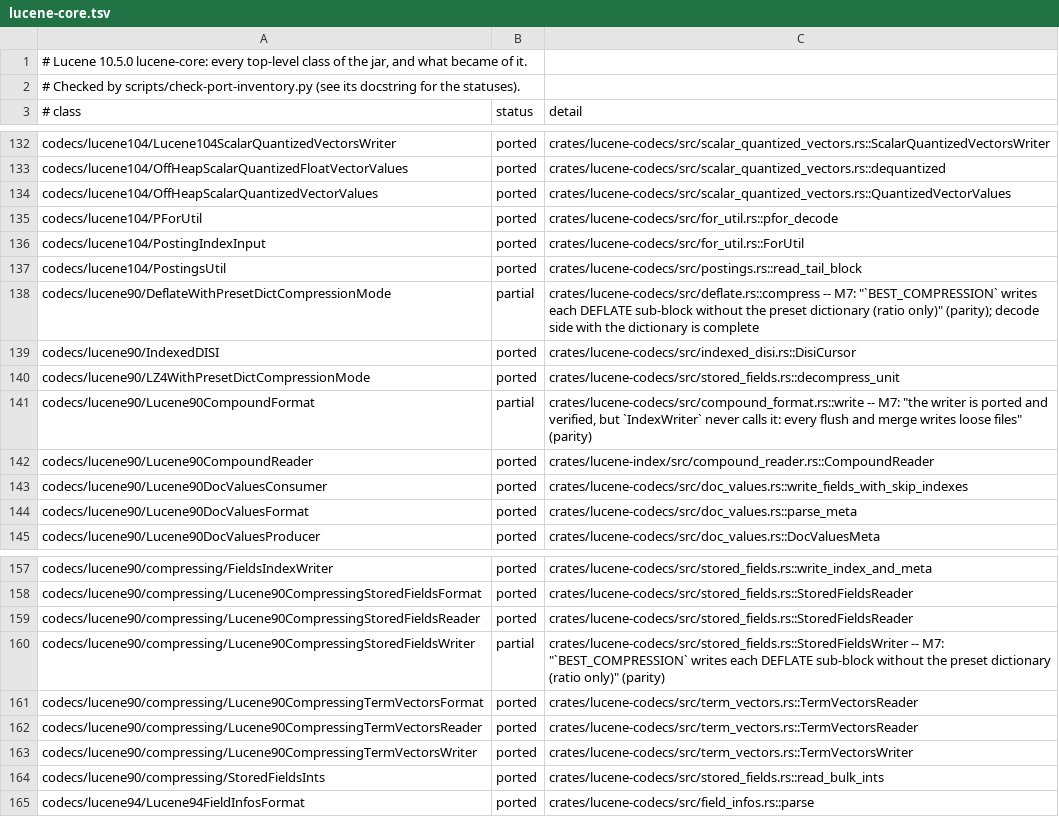
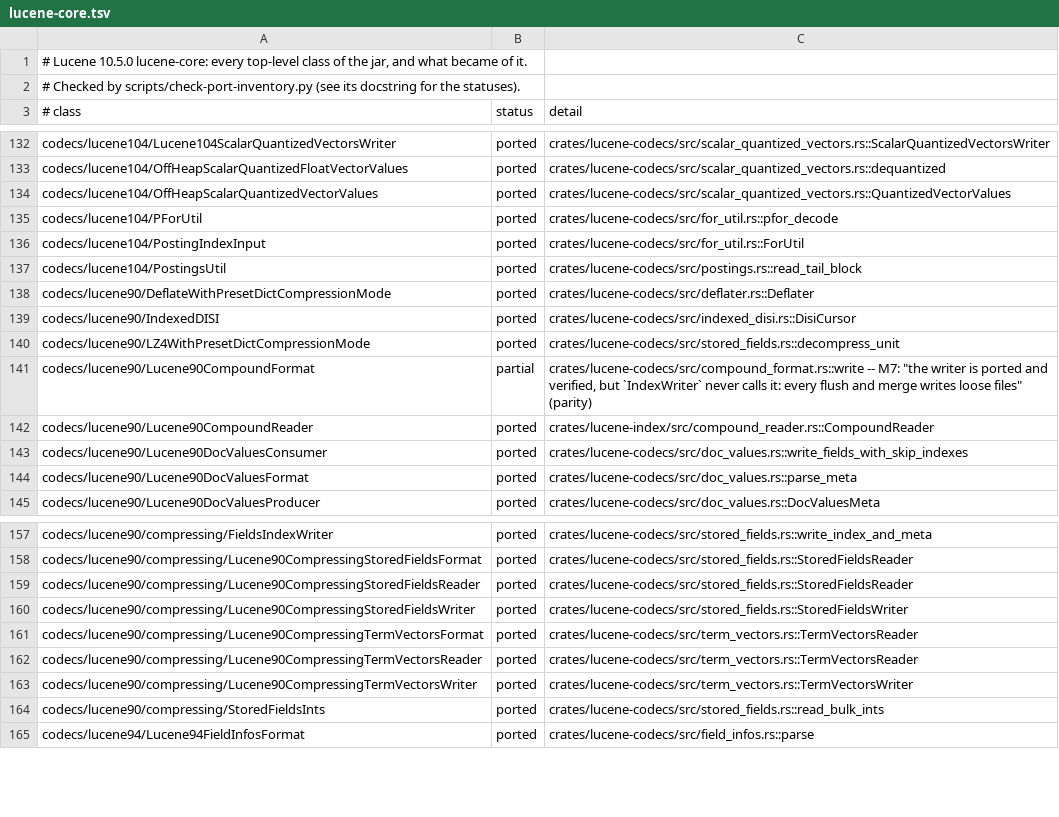
Before and after one commit to huyz0/lucene-rust, a TSV file: docs/inventory/lucene-core.tsv, drawn as a sheet; only a part is shown, gaps mark what is left out.

```diff
--- a/docs/inventory/lucene-core.tsv
+++ b/docs/inventory/lucene-core.tsv
@@ -137,3 +137,3 @@ codecs/lucene104/PostingIndexInput	ported	crates/lucene-codecs/src/for_util.rs::
 codecs/lucene104/PostingsUtil	ported	crates/lucene-codecs/src/postings.rs::read_tail_block
-codecs/lucene90/DeflateWithPresetDictCompressionMode	partial	crates/lucene-codecs/src/deflate.rs::compress -- M7: "`BEST_COMPRESSION` writes each DEFLATE sub-block without the preset dictionary (ratio only)" (parity); decode side with the dictionary is complete
+codecs/lucene90/DeflateWithPresetDictCompressionMode	ported	crates/lucene-codecs/src/deflater.rs::Deflater
 codecs/lucene90/IndexedDISI	ported	crates/lucene-codecs/src/indexed_disi.rs::DisiCursor
@@ -159,3 +159,3 @@ codecs/lucene90/compressing/Lucene90CompressingStoredFieldsFormat	ported	crates/
 codecs/lucene90/compressing/Lucene90CompressingStoredFieldsReader	ported	crates/lucene-codecs/src/stored_fields.rs::StoredFieldsReader
-codecs/lucene90/compressing/Lucene90CompressingStoredFieldsWriter	partial	crates/lucene-codecs/src/stored_fields.rs::StoredFieldsWriter -- M7: "`BEST_COMPRESSION` writes each DEFLATE sub-block without the preset dictionary (ratio only)" (parity)
+codecs/lucene90/compressing/Lucene90CompressingStoredFieldsWriter	ported	crates/lucene-codecs/src/stored_fields.rs::StoredFieldsWriter
 codecs/lucene90/compressing/Lucene90CompressingTermVectorsFormat	ported	crates/lucene-codecs/src/term_vectors.rs::TermVectorsReader
```
Also changed, not shown: 19 other files.
